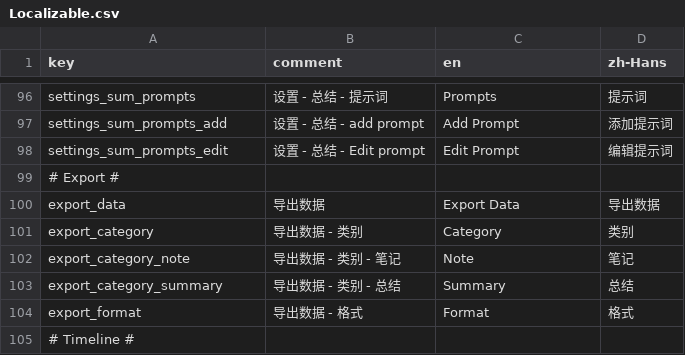
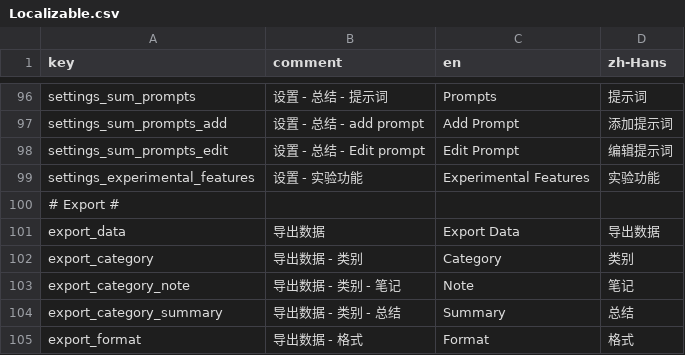
Before and after one commit to duxins/alog, a CSV file: Localizable.csv, drawn as a sheet; only a part is shown, gaps mark what is left out; the shorter side is filled out with more unchanged rows; the diff names each change by its address in the sheet, - before the commit and + after, or states it on an @@ line.

Commit message:
Add ExperimentsView

```diff
--- a/Localizable.csv
+++ b/Localizable.csv
+row 99: settings_experimental_features | 设置 - 实验功能 | Experimental Features | 实验功能
```
Also changed, not shown: 5 other files.
